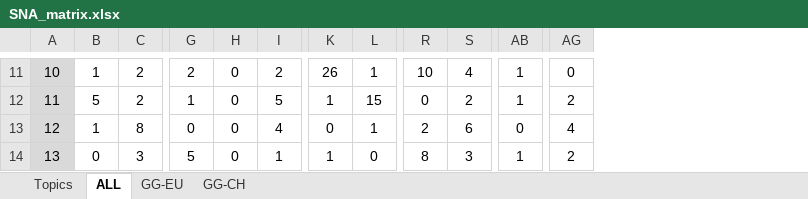
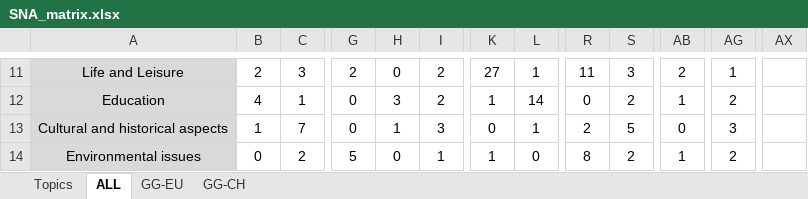
Before and after one commit to EliaMTH/SNAgraph, an Excel workbook: SNA_matrix.xlsx, sheet ALL, drawn as a sheet; only a part is shown, gaps mark what is left out; values as stored, in another font and other column widths than the file's, no borders; removed rows and columns are numbered as before the commit, all else as after; the diff covers the shown part only; the diff names each change by its address in the sheet, - before the commit and + after, or states it on an @@ line.

```diff
--- a/SNA_matrix.xlsx (sheet ALL)
+++ b/SNA_matrix.xlsx (sheet ALL)
-column A, rows 11-14: 10 | 11 | 12 | 13
+column A, rows 11-14: Life and Leisure | Education | Cultural and historical aspects | Environmental issues
+column AX, empty
-B11: 1
+B11: 2
-C11: 2
+C11: 3
-K11: 26
+K11: 27
-R11: 10
+R11: 11
-S11: 4
+S11: 3
-AB11: 1
+AB11: 2
-AG11: 0
+AG11: 1
-B12: 5
+B12: 4
-C12: 2
+C12: 1
-G12: 1
+G12: 0
-H12: 0
+H12: 3
-I12: 5
+I12: 2
-L12: 15
+L12: 14
-C13: 8
+C13: 7
-H13: 0
+H13: 1
-I13: 4
+I13: 3
-S13: 6
+S13: 5
-AG13: 4
+AG13: 3
-C14: 3
+C14: 2
-S14: 3
+S14: 2
```
Also changed, not shown: 5 added rows, 1 removed row, 401 edited cells and cell formats elsewhere in this sheet, sheet GG-EU, sheet GG-CH, sheet Topics, 6 other files.
